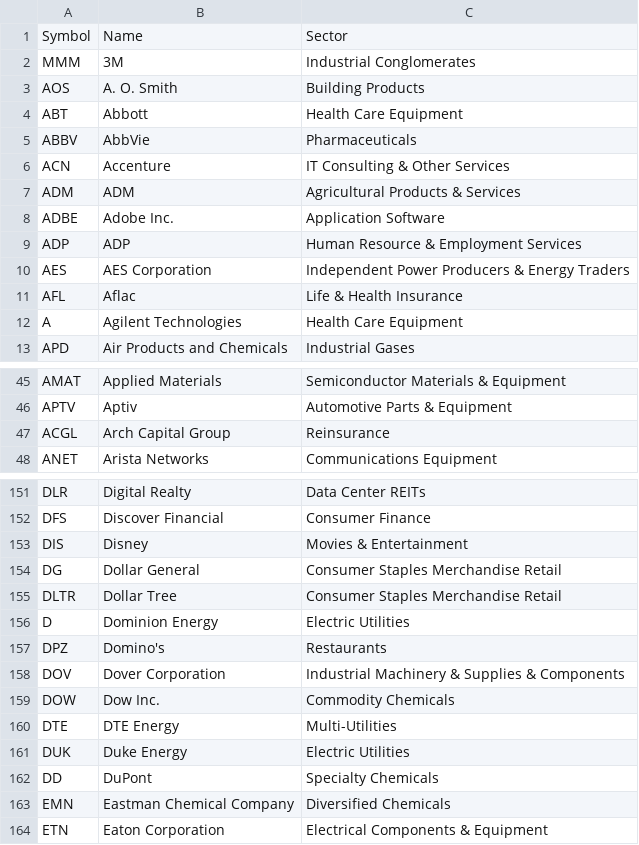
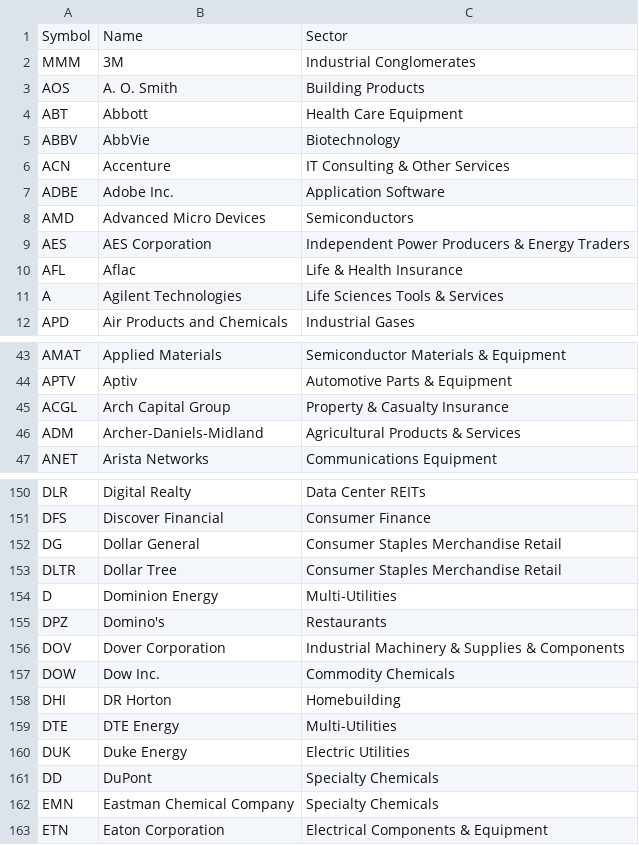
Before and after one commit to frek818/s-and-p-500-companies, a CSV file: data/constituents.csv, drawn as a sheet; only a part is shown, gaps mark what is left out; the diff covers the shown part only.

```diff
--- a/data/constituents.csv
+++ b/data/constituents.csv
@@ -4,10 +4,9 @@ AOS,A. O. Smith,Building Products
 ABT,Abbott,Health Care Equipment
-ABBV,AbbVie,Pharmaceuticals
+ABBV,AbbVie,Biotechnology
 ACN,Accenture,IT Consulting & Other Services
-ADM,ADM,Agricultural Products & Services
 ADBE,Adobe Inc.,Application Software
-ADP,ADP,Human Resource & Employment Services
+AMD,Advanced Micro Devices,Semiconductors
 AES,AES Corporation,Independent Power Producers & Energy Traders
 AFL,Aflac,Life & Health Insurance
-A,Agilent Technologies,Health Care Equipment
+A,Agilent Technologies,Life Sciences Tools & Services
 APD,Air Products and Chemicals,Industrial Gases
@@ -46,3 +44,4 @@ AMAT,Applied Materials,Semiconductor Materials & Equipment
 APTV,Aptiv,Automotive Parts & Equipment
-ACGL,Arch Capital Group,Reinsurance
+ACGL,Arch Capital Group,Property & Casualty Insurance
+ADM,Archer-Daniels-Midland,Agricultural Products & Services
 ANET,Arista Networks,Communications Equipment
@@ -152,6 +151,5 @@ DLR,Digital Realty,Data Center REITs
 DFS,Discover Financial,Consumer Finance
-DIS,Disney,Movies & Entertainment
 DG,Dollar General,Consumer Staples Merchandise Retail
 DLTR,Dollar Tree,Consumer Staples Merchandise Retail
-D,Dominion Energy,Electric Utilities
+D,Dominion Energy,Multi-Utilities
 DPZ,Domino's,Restaurants
@@ -159,2 +157,3 @@ DOV,Dover Corporation,Industrial Machinery & Supplies & Components
 DOW,Dow Inc.,Commodity Chemicals
+DHI,DR Horton,Homebuilding
 DTE,DTE Energy,Multi-Utilities
@@ -162,3 +161,3 @@ DUK,Duke Energy,Electric Utilities
 DD,DuPont,Specialty Chemicals
-EMN,Eastman Chemical Company,Diversified Chemicals
+EMN,Eastman Chemical Company,Specialty Chemicals
 ETN,Eaton Corporation,Electrical Components & Equipment
```
Also changed, not shown: 5 added rows, 5 removed rows and 18 edited cells elsewhere in this file, 1 other file.
